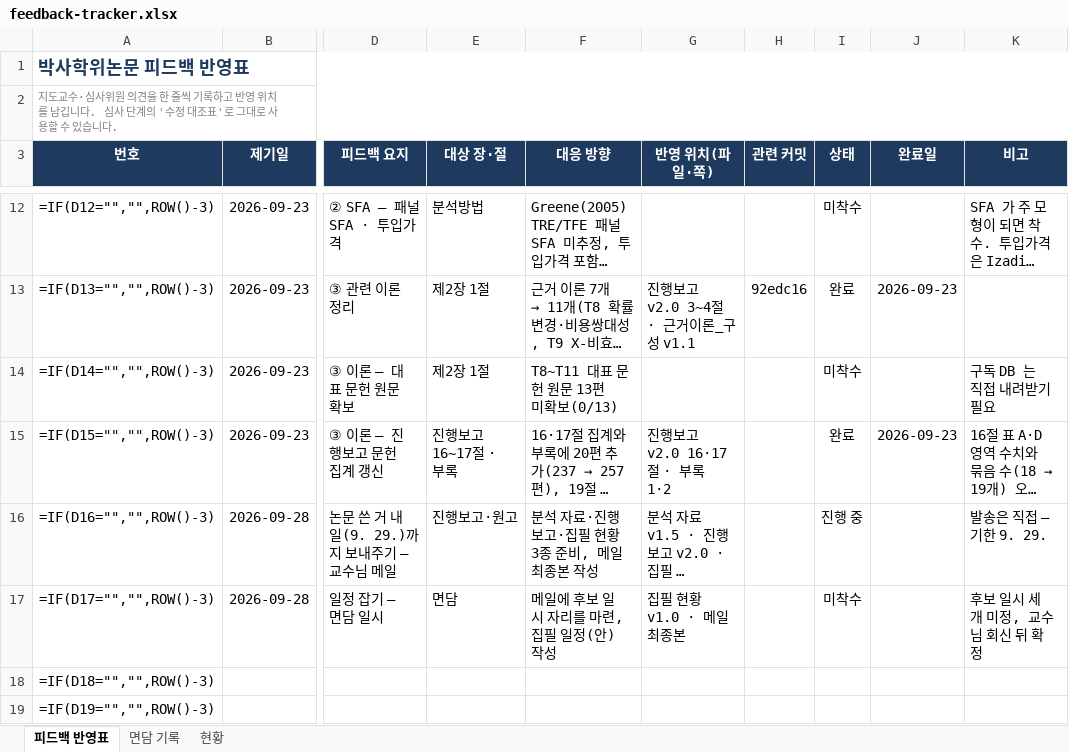
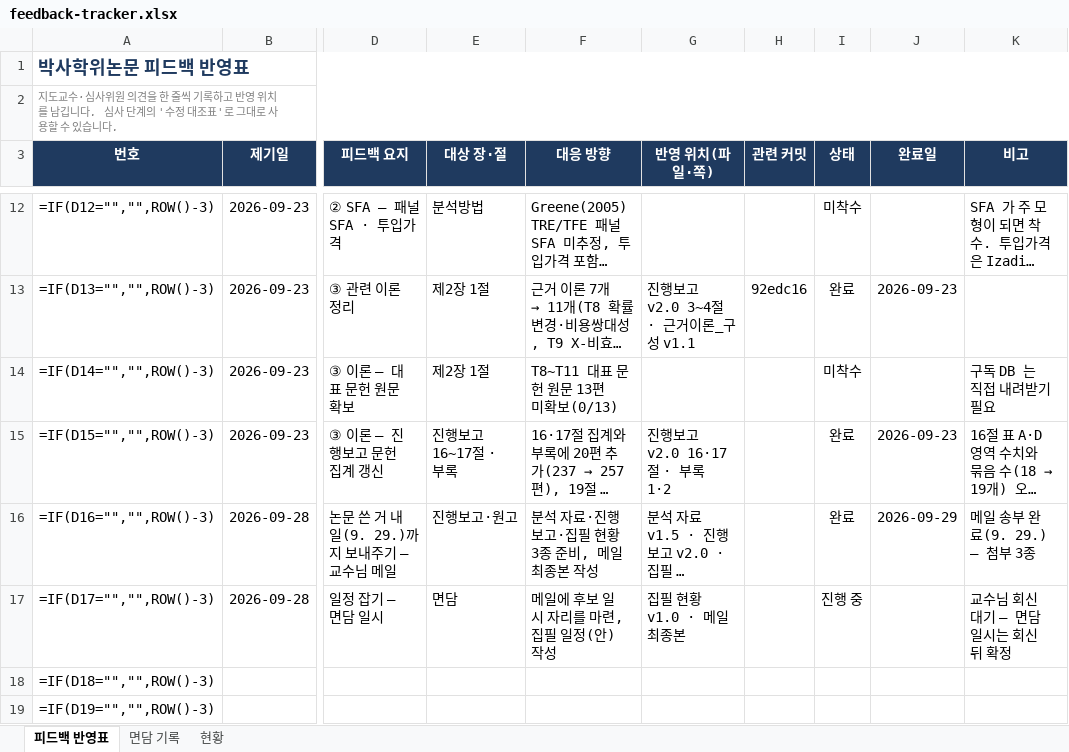
Before and after one commit to jyseok0311/phd-console, an Excel workbook: docs/feedback-tracker.xlsx, sheet 피드백 반영표, drawn as a sheet; only a part is shown, gaps mark what is left out; long unchanged cells end in …; values as stored, in another font and other column widths than the file's, no borders; formulas without a stored value are shown as written; conditional formats not drawn; the diff names each change by its address in the sheet, - before the commit and + after, or states it on an @@ line.

```diff
--- a/docs/feedback-tracker.xlsx (sheet 피드백 반영표)
+++ b/docs/feedback-tracker.xlsx (sheet 피드백 반영표)
-I16 (상태): 진행 중
+I16 (상태): 완료
-J16 (완료일): (empty)
+J16 (완료일): 2026-09-29
-K16 (비고): 발송은 직접 — 기한 9. 29.
+K16 (비고): 메일 송부 완료(9. 29.) — 첨부 3종
-I17 (상태): 미착수
+I17 (상태): 진행 중
-K17 (비고): 후보 일시 세 개 미정, 교수님 회신 뒤 확정
+K17 (비고): 교수님 회신 대기 — 면담 일시는 회신 뒤 확정
```
Also changed, not shown: 1 other file.
